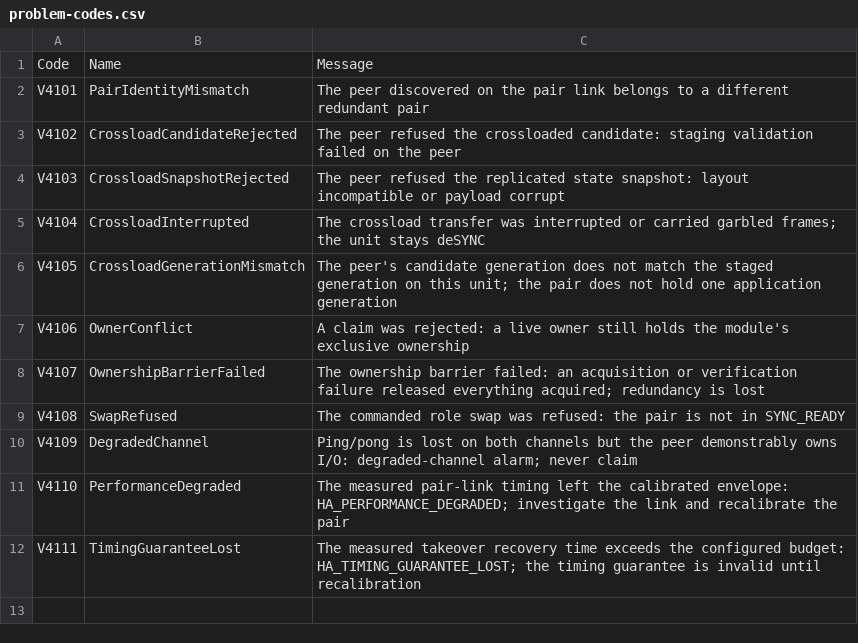
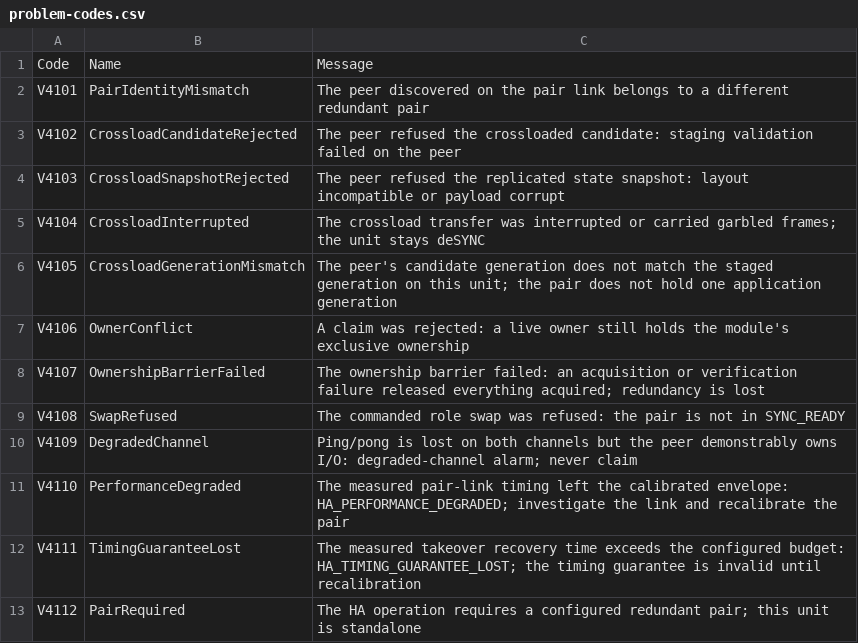
Before and after one commit to boogy777-lgtm/ironplc, a CSV file: compiler/ironplc-redundancy/resources/problem-codes.csv, drawn as a sheet; the diff names each change by its address in the sheet, - before the commit and + after, or states it on an @@ line.

Commit message:
redundancy: engineering UI surface (HA Phase 5 slice 6)

```diff
--- a/compiler/ironplc-redundancy/resources/problem-codes.csv
+++ b/compiler/ironplc-redundancy/resources/problem-codes.csv
+row 13: V4112 | PairRequired | The HA operation requires a configured redundant pair; this unit is standalone
```
Also changed, not shown: 34 other files.
